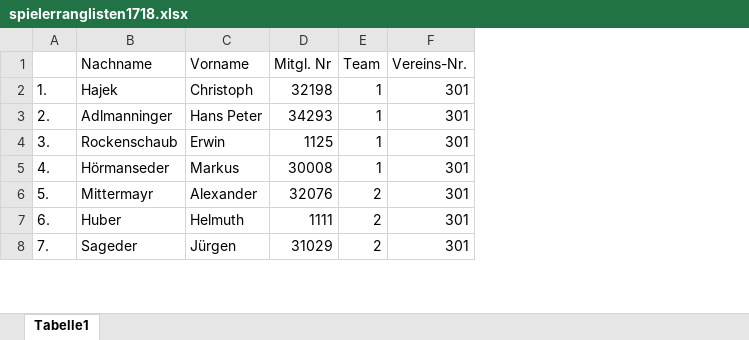
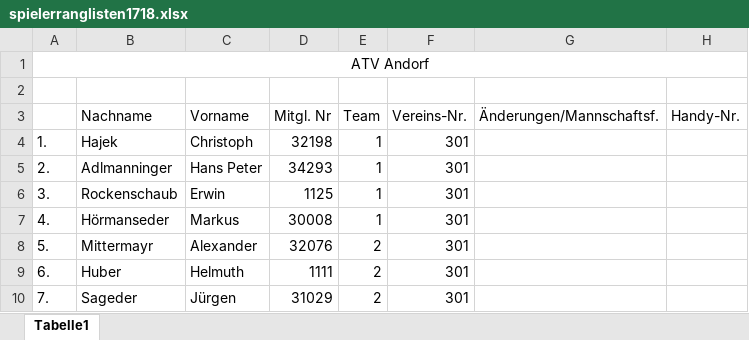
Before and after one commit to TobiHatti/DA-WebSite-BadmintonOOE, an Excel workbook: files/_development/spielerranglisten1718.xlsx, sheet Tabelle1, drawn as a sheet; only a part is shown; values as stored, in another font and other column widths than the file's, no borders; addresses are those after the commit; the diff covers the shown part only; the diff names each change by its address in the sheet, - before the commit and + after, or states it on an @@ line.

```diff
--- a/files/_development/spielerranglisten1718.xlsx (sheet Tabelle1)
+++ b/files/_development/spielerranglisten1718.xlsx (sheet Tabelle1)
+column G, row 3: Änderungen/Mannschaftsf.
+column H, row 3: Handy-Nr.
+row 1: ATV Andorf
+row 2: (empty)
```
Also changed, not shown: 79 added rows elsewhere in this sheet, files/_development/spielerranglisten1415.xlsx, 1 other file.
